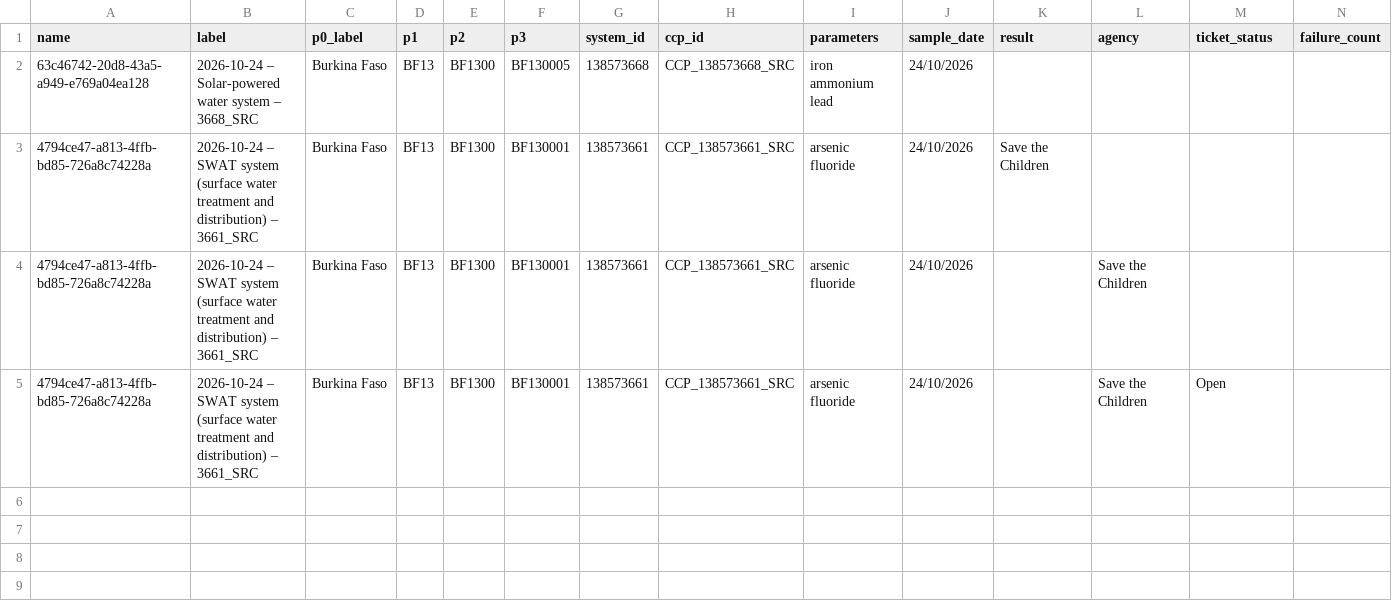
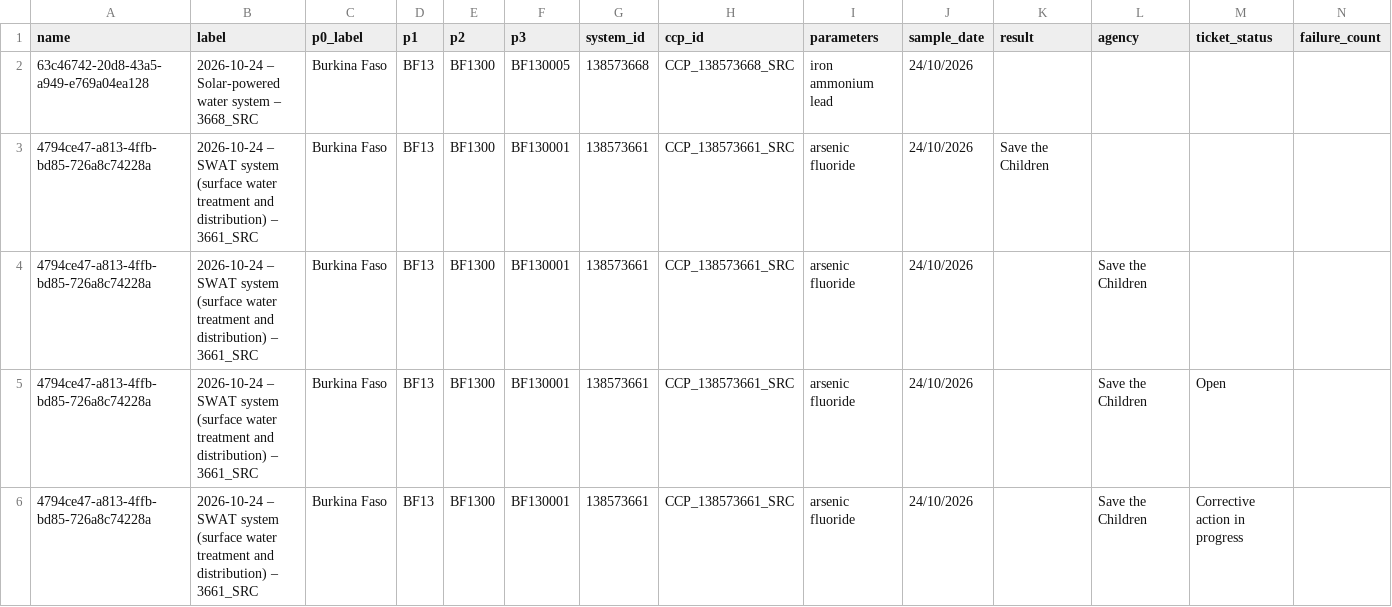
Before and after one commit to osmanburcu/Watercheck, a CSV file: data/follow_up.csv, drawn as a sheet; only a part is shown; rows hold the shown columns only; the diff names each change by its address in the sheet, - before the commit and + after, or states it on an @@ line.

Commit message:
Upload CSV from Power Automate

```diff
--- a/data/follow_up.csv
+++ b/data/follow_up.csv
+row 6: 4794ce47-a813-4ffb-bd85-726a8c74228a | 2026-10-24 – SWAT system (surface water treatment and distribution) – 3661_SRC | Burkina Faso | BF13 | BF1300 | BF130001 | 138573661 | CCP_138573661_SRC | arsenic fluoride | 24/10/2026 |  | Save the Children | Corrective action in progress
```
